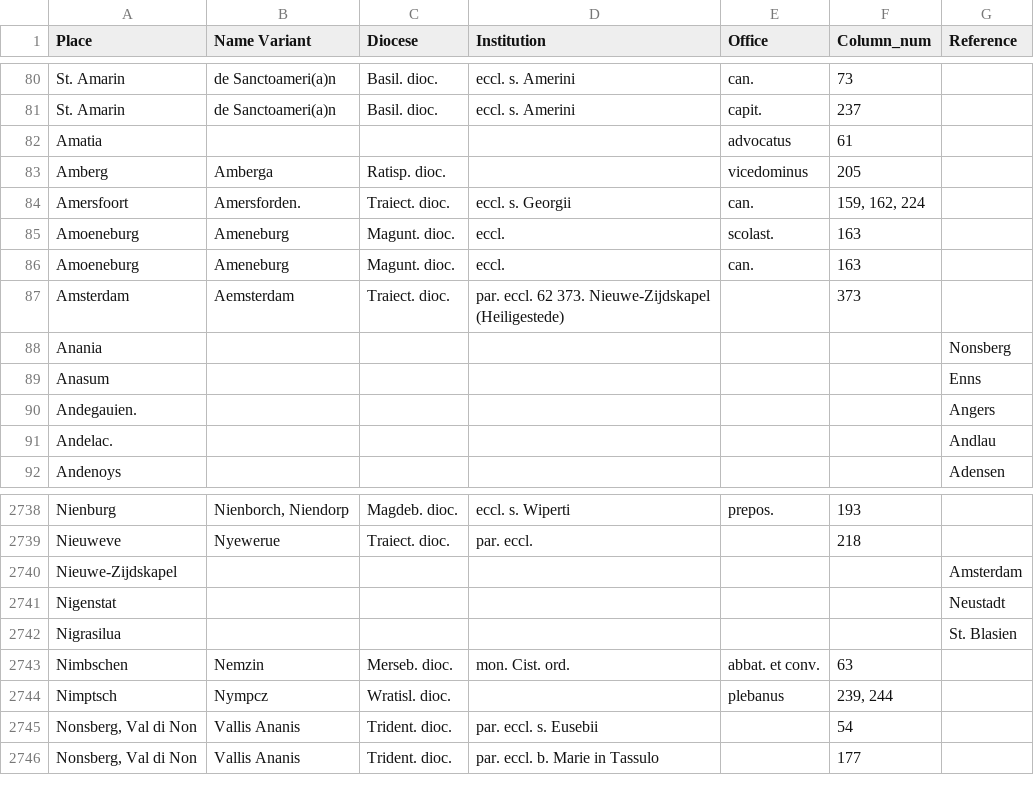
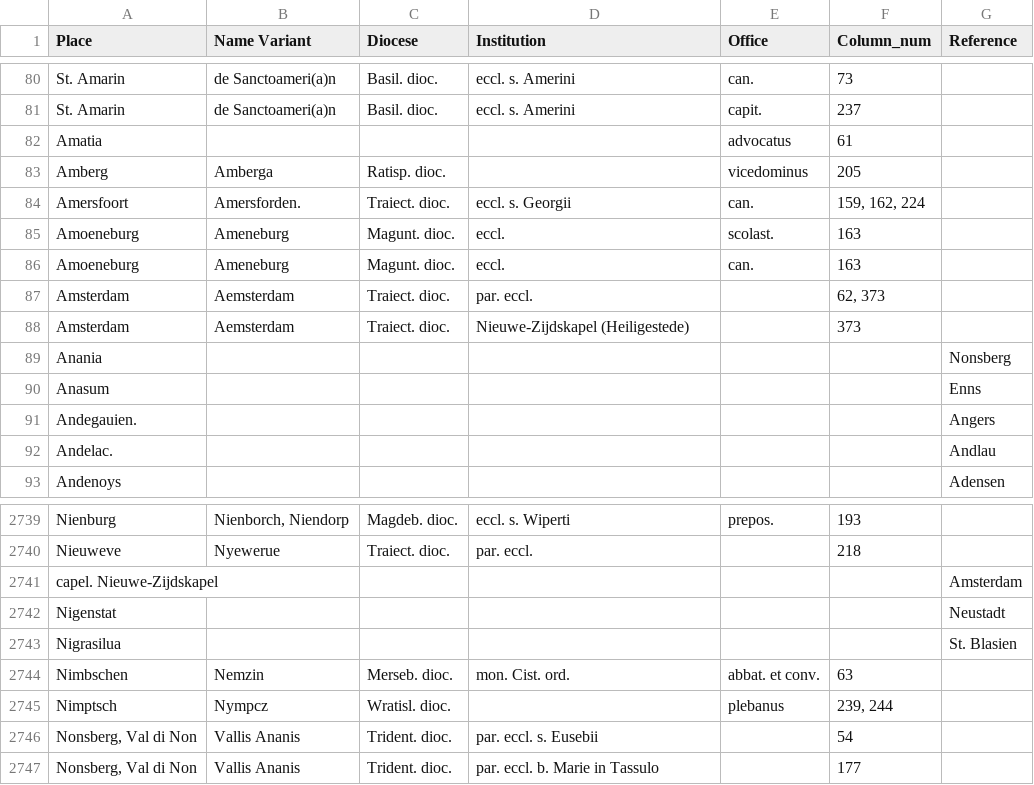
Before and after one commit to MUsmankhanzada/Structured_RG3_Places_Index, a CSV file: ortsverzeichnis_vol3_structured_par_fixed.csv, drawn as a sheet; only a part is shown, gaps mark what is left out.

```diff
--- a/ortsverzeichnis_vol3_structured_par_fixed.csv
+++ b/ortsverzeichnis_vol3_structured_par_fixed.csv
@@ -86,3 +86,4 @@ Amoeneburg,Ameneburg,Magunt. dioc.,eccl.,scolast.,163,
 Amoeneburg,Ameneburg,Magunt. dioc.,eccl.,can.,163,
-Amsterdam,Aemsterdam,Traiect. dioc.,par. eccl. 62 373. Nieuwe-Zijdskapel (Heiligestede),,373,
+Amsterdam,Aemsterdam,Traiect. dioc.,par. eccl.,,"62, 373",
+Amsterdam,Aemsterdam,Traiect. dioc.,Nieuwe-Zijdskapel (Heiligestede),,373,
 Anania,,,,,,Nonsberg
@@ -2739,3 +2740,3 @@ Nienburg,"Nienborch, Niendorp",Magdeb. dioc.,eccl. s. Wiperti,prepos.,193,
 Nieuweve,Nyewerue,Traiect. dioc.,par. eccl.,,218,
-Nieuwe-Zijdskapel,,,,,,Amsterdam
+capel. Nieuwe-Zijdskapel,,,,,,Amsterdam
 Nigenstat,,,,,,Neustadt
```
Also changed, not shown: flagged_rows_with_numbers_1.csv, ortsverzeichnis_vol3_no_references.csv, 3 other files.
